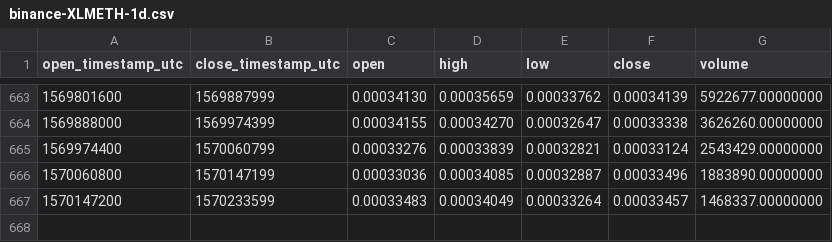
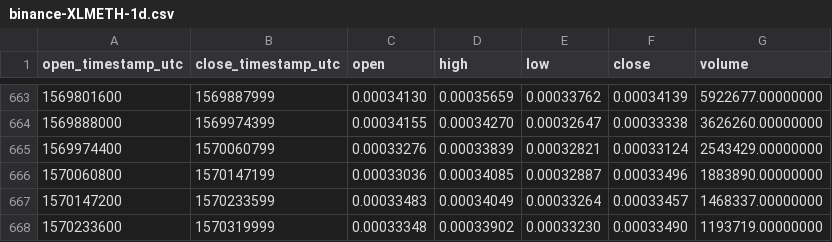
Before and after one commit to cryptobigbro/binance-XLMETH, a CSV file: binance-XLMETH-1d.csv, drawn as a sheet; only a part is shown, gaps mark what is left out.

Commit message:
Update OHLCV data.

```diff
--- a/binance-XLMETH-1d.csv
+++ b/binance-XLMETH-1d.csv
@@ -667 +667,2 @@ open_timestamp_utc,close_timestamp_utc,open,high,low,close,volume
 1570147200,1570233599,0.00033483,0.00034049,0.00033264,0.00033457,1468337.00000000
+1570233600,1570319999,0.00033348,0.00033902,0.00033230,0.00033490,1193719.00000000
```
Also changed, not shown: 1 other file.
